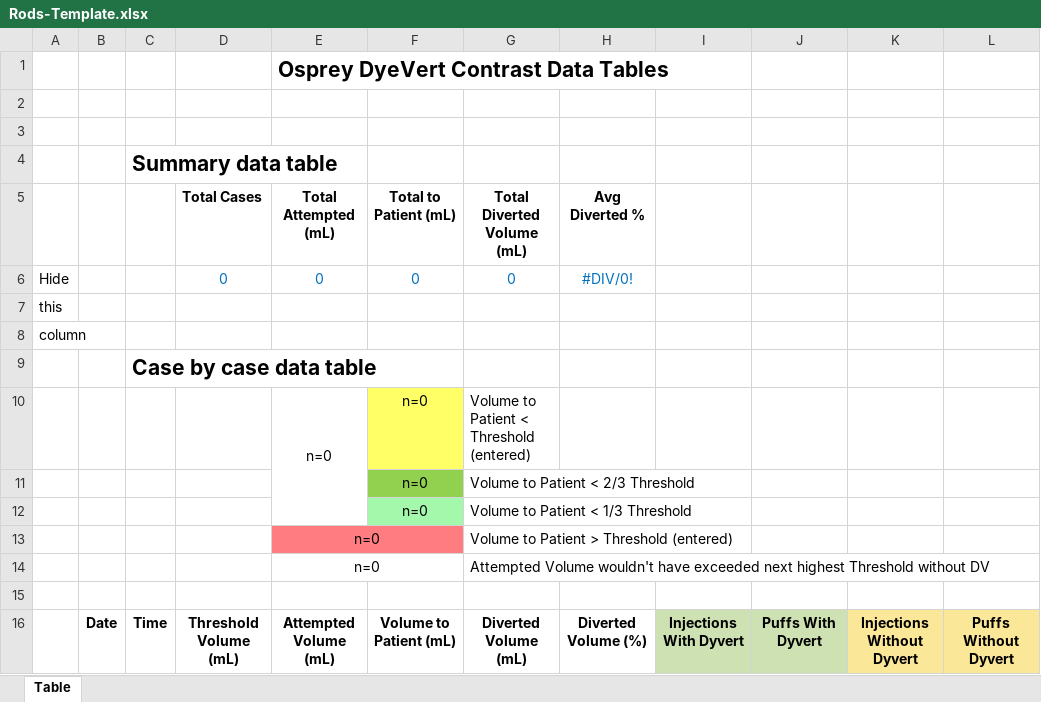
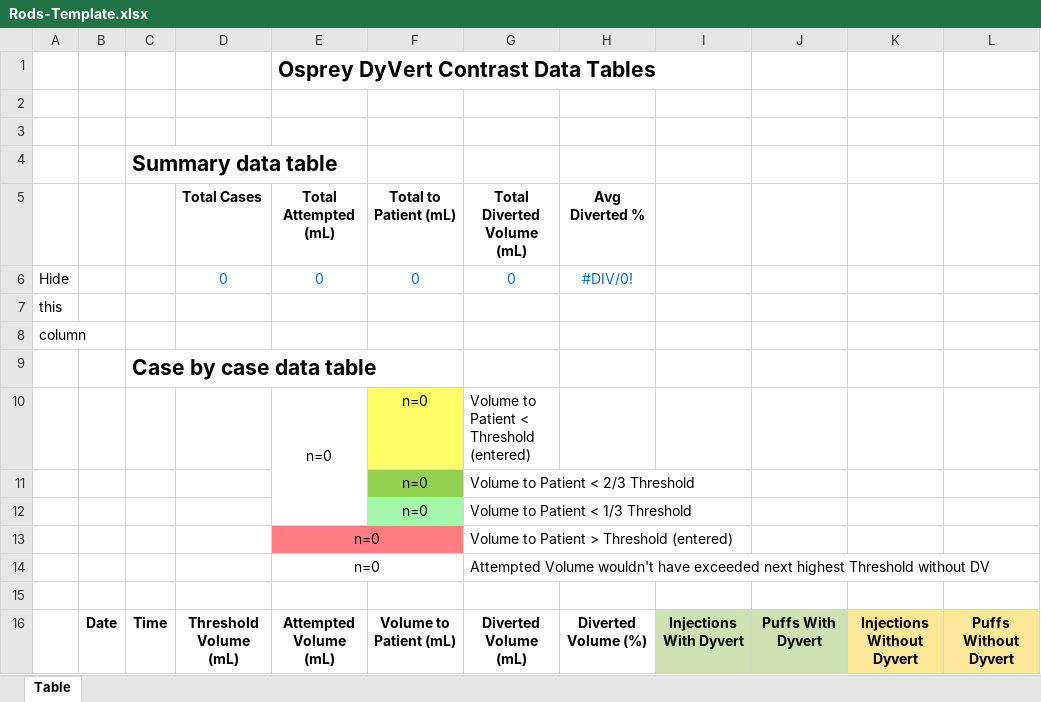
Before and after one commit to OspreyInterns/ReportGeneration, an Excel workbook: Rods-Template.xlsx, sheet Table, drawn as a sheet; only a part is shown; values as stored, in another font and other column widths than the file's, no borders; conditional formats not drawn; the diff names each change by its address in the sheet, - before the commit and + after, or states it on an @@ line.

```diff
--- a/Rods-Template.xlsx (sheet Table)
+++ b/Rods-Template.xlsx (sheet Table)
-E1 (Total Attempted (mL)): Osprey DyeVert Contrast Data Tables
+E1 (Total Attempted (mL)): Osprey DyVert Contrast Data Tables
```
Also changed, not shown: Dyeminish-template.xlsx, 6 other files.
